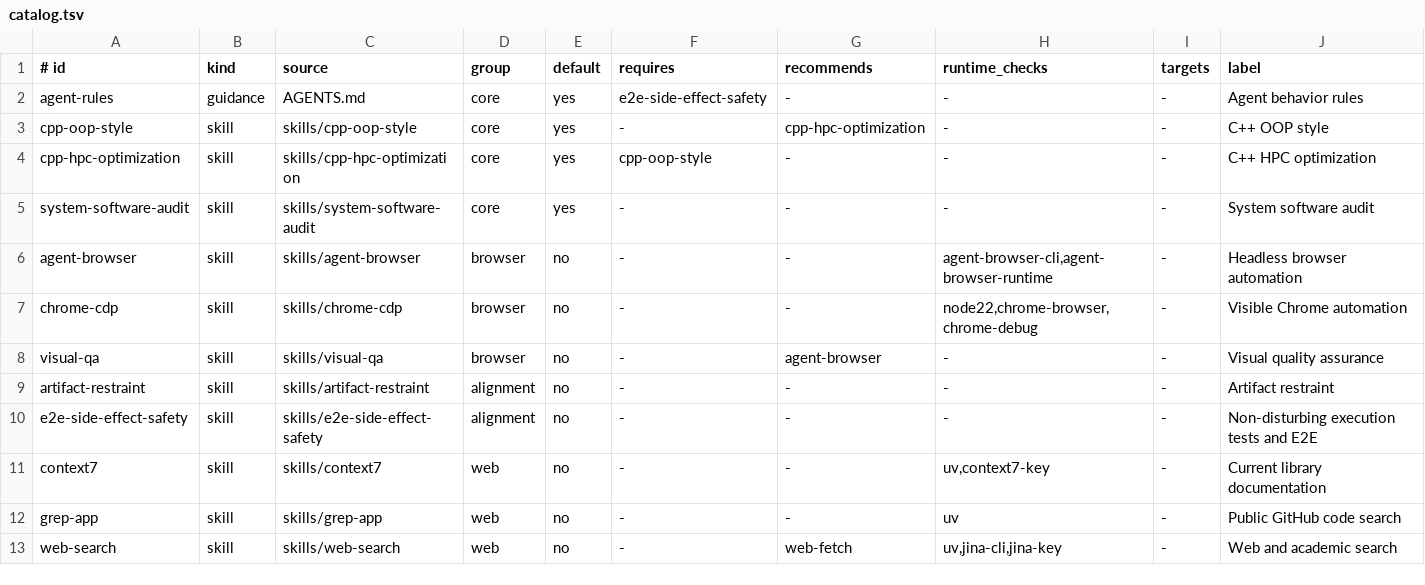
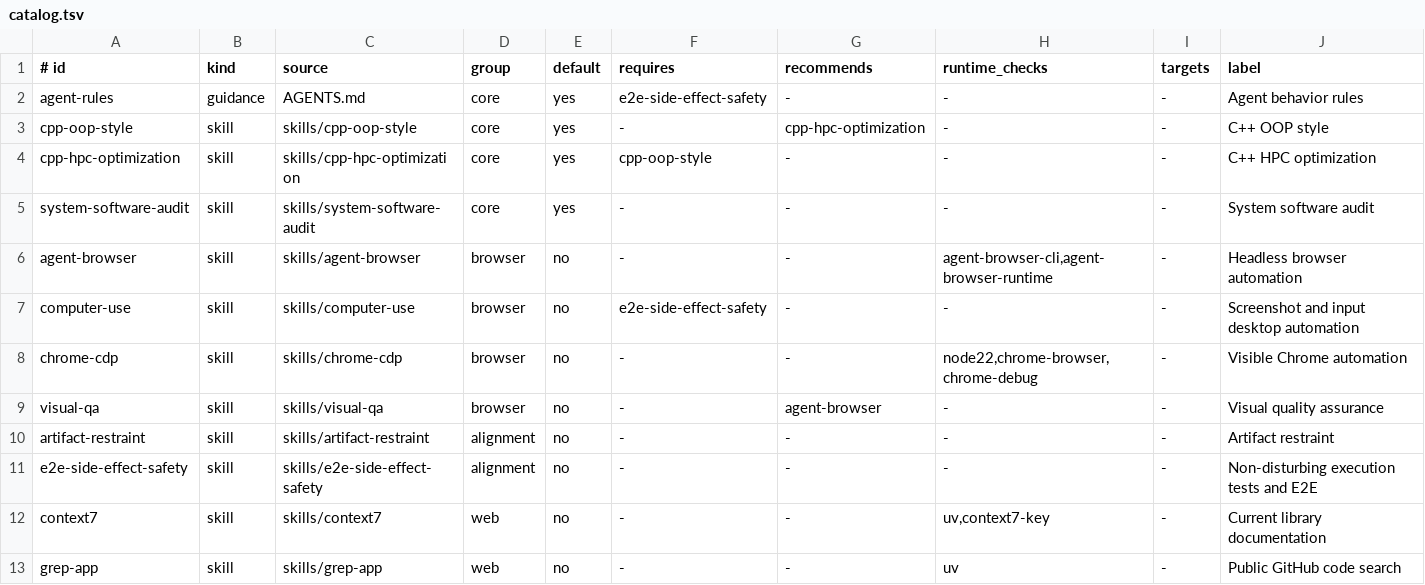
Before and after one commit to archibate/agent-skills, a TSV file: installer/catalog.tsv, drawn as a sheet; only a part is shown; the shorter side is filled out with more unchanged rows; the diff names each change by its address in the sheet, - before the commit and + after, or states it on an @@ line.

```diff
--- a/installer/catalog.tsv
+++ b/installer/catalog.tsv
+row 7: computer-use | skill | skills/computer-use | browser | no | e2e-side-effect-safety | - | - | - | Screenshot and input desktop automation
```
Also changed, not shown: 9 other files.
